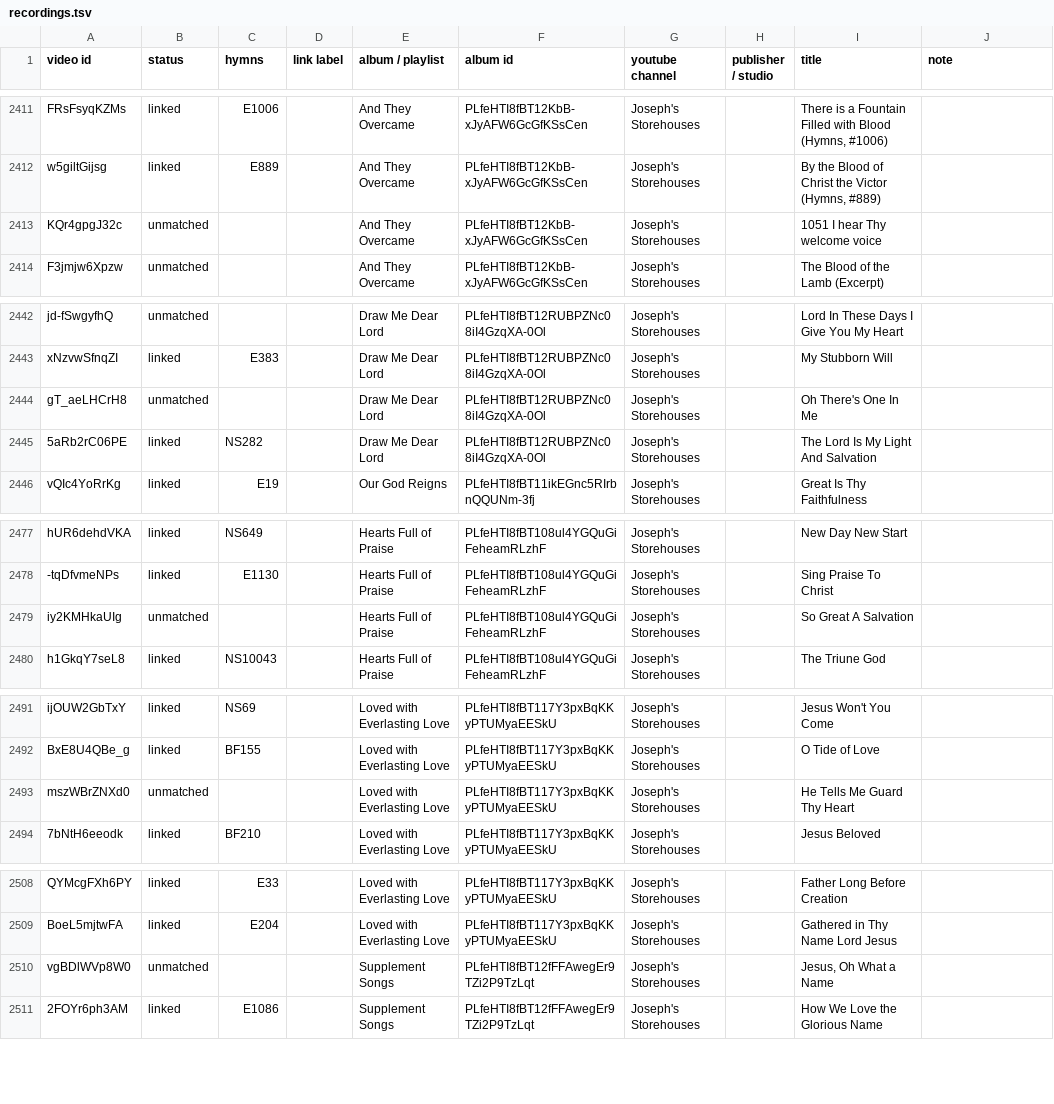
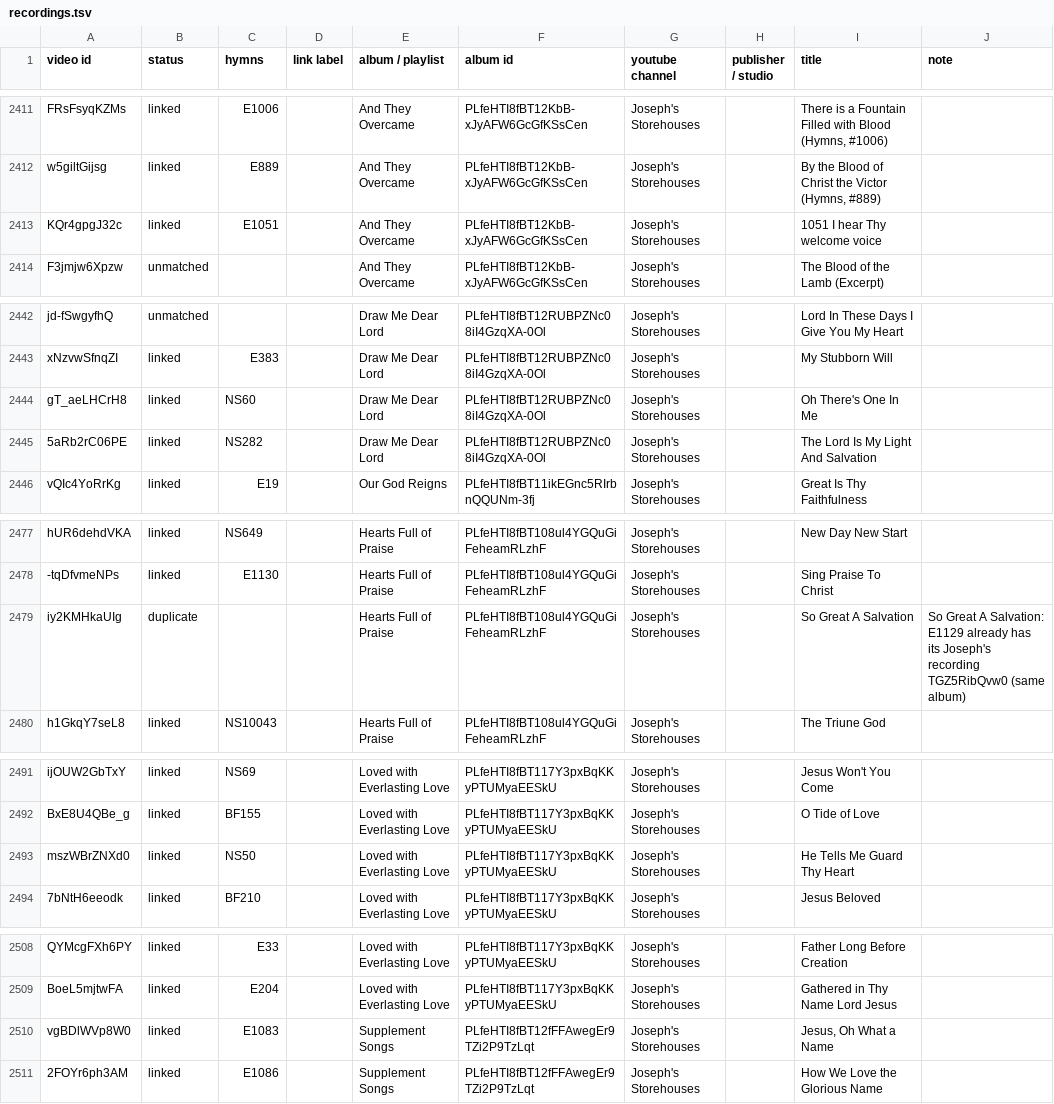
Before and after one commit to lemuelinchrist/hymnsforandroid, a TSV file: tools/youtube-monitor/recordings.tsv, drawn as a sheet; only a part is shown, gaps mark what is left out; the diff covers the shown part only.

```diff
--- a/tools/youtube-monitor/recordings.tsv
+++ b/tools/youtube-monitor/recordings.tsv
@@ -2412,3 +2412,3 @@ FRsFsyqKZMs	linked	E1006		And They Overcame	PLfeHTI8fBT12KbB-xJyAFW6GcGfKSsCen	J
 w5giltGijsg	linked	E889		And They Overcame	PLfeHTI8fBT12KbB-xJyAFW6GcGfKSsCen	Joseph's Storehouses		By the Blood of Christ the Victor (Hymns, #889)	
-KQr4gpgJ32c	unmatched			And They Overcame	PLfeHTI8fBT12KbB-xJyAFW6GcGfKSsCen	Joseph's Storehouses		1051 I hear Thy welcome voice	
+KQr4gpgJ32c	linked	E1051		And They Overcame	PLfeHTI8fBT12KbB-xJyAFW6GcGfKSsCen	Joseph's Storehouses		1051 I hear Thy welcome voice	
 F3jmjw6Xpzw	unmatched			And They Overcame	PLfeHTI8fBT12KbB-xJyAFW6GcGfKSsCen	Joseph's Storehouses		The Blood of the Lamb (Excerpt)	
@@ -2443,3 +2443,3 @@ jd-fSwgyfhQ	unmatched			Draw Me Dear Lord	PLfeHTI8fBT12RUBPZNc08iI4GzqXA-0Ol	Jos
 xNzvwSfnqZI	linked	E383		Draw Me Dear Lord	PLfeHTI8fBT12RUBPZNc08iI4GzqXA-0Ol	Joseph's Storehouses		My Stubborn Will	
-gT_aeLHCrH8	unmatched			Draw Me Dear Lord	PLfeHTI8fBT12RUBPZNc08iI4GzqXA-0Ol	Joseph's Storehouses		Oh There's One In Me	
+gT_aeLHCrH8	linked	NS60		Draw Me Dear Lord	PLfeHTI8fBT12RUBPZNc08iI4GzqXA-0Ol	Joseph's Storehouses		Oh There's One In Me	
 5aRb2rC06PE	linked	NS282		Draw Me Dear Lord	PLfeHTI8fBT12RUBPZNc08iI4GzqXA-0Ol	Joseph's Storehouses		The Lord Is My Light And Salvation	
@@ -2478,3 +2478,3 @@ hUR6dehdVKA	linked	NS649		Hearts Full of Praise	PLfeHTI8fBT108ul4YGQuGiFeheamRLz
 -tqDfvmeNPs	linked	E1130		Hearts Full of Praise	PLfeHTI8fBT108ul4YGQuGiFeheamRLzhF	Joseph's Storehouses		Sing Praise To Christ	
-iy2KMHkaUIg	unmatched			Hearts Full of Praise	PLfeHTI8fBT108ul4YGQuGiFeheamRLzhF	Joseph's Storehouses		So Great A Salvation	
+iy2KMHkaUIg	duplicate			Hearts Full of Praise	PLfeHTI8fBT108ul4YGQuGiFeheamRLzhF	Joseph's Storehouses		So Great A Salvation	So Great A Salvation: E1129 already has its Joseph's recording TGZ5RibQvw0 (same album)
 h1GkqY7seL8	linked	NS10043		Hearts Full of Praise	PLfeHTI8fBT108ul4YGQuGiFeheamRLzhF	Joseph's Storehouses		The Triune God	
@@ -2492,3 +2492,3 @@ ijOUW2GbTxY	linked	NS69		Loved with Everlasting Love	PLfeHTI8fBT117Y3pxBqKKyPTUM
 BxE8U4QBe_g	linked	BF155		Loved with Everlasting Love	PLfeHTI8fBT117Y3pxBqKKyPTUMyaEESkU	Joseph's Storehouses		O Tide of Love	
-mszWBrZNXd0	unmatched			Loved with Everlasting Love	PLfeHTI8fBT117Y3pxBqKKyPTUMyaEESkU	Joseph's Storehouses		He Tells Me Guard Thy Heart	
+mszWBrZNXd0	linked	NS50		Loved with Everlasting Love	PLfeHTI8fBT117Y3pxBqKKyPTUMyaEESkU	Joseph's Storehouses		He Tells Me Guard Thy Heart	
 7bNtH6eeodk	linked	BF210		Loved with Everlasting Love	PLfeHTI8fBT117Y3pxBqKKyPTUMyaEESkU	Joseph's Storehouses		Jesus Beloved	
@@ -2509,3 +2509,3 @@ QYMcgFXh6PY	linked	E33		Loved with Everlasting Love	PLfeHTI8fBT117Y3pxBqKKyPTUMy
 BoeL5mjtwFA	linked	E204		Loved with Everlasting Love	PLfeHTI8fBT117Y3pxBqKKyPTUMyaEESkU	Joseph's Storehouses		Gathered in Thy Name Lord Jesus	
-vgBDlWVp8W0	unmatched			Supplement Songs	PLfeHTI8fBT12fFFAwegEr9TZi2P9TzLqt	Joseph's Storehouses		Jesus, Oh What a Name	
+vgBDlWVp8W0	linked	E1083		Supplement Songs	PLfeHTI8fBT12fFFAwegEr9TZi2P9TzLqt	Joseph's Storehouses		Jesus, Oh What a Name	
 2FOYr6ph3AM	linked	E1086		Supplement Songs	PLfeHTI8fBT12fFFAwegEr9TZi2P9TzLqt	Joseph's Storehouses		How We Love the Glorious Name	
```
Also changed, not shown: 38 edited cells elsewhere in this file, tools/youtube-monitor/josephs_known.tsv, 2 other files.
